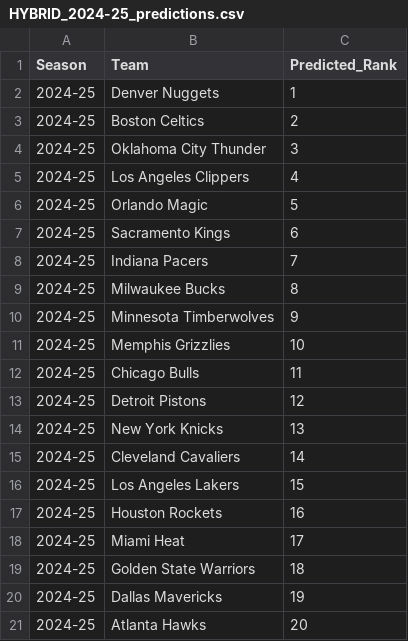
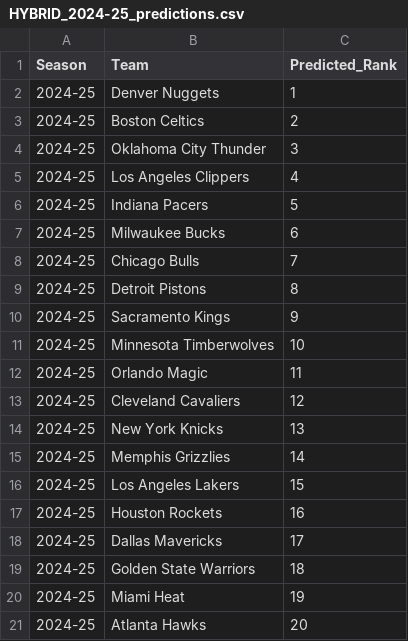
Before and after one commit to Tmaku18/NBA-Playoff-Predictor, a CSV file: NBA-Playoff-Predictor/Results/HYBRID_2024-25_predictions.csv, drawn as a sheet.

```diff
--- a/NBA-Playoff-Predictor/Results/HYBRID_2024-25_predictions.csv
+++ b/NBA-Playoff-Predictor/Results/HYBRID_2024-25_predictions.csv
@@ -5,17 +5,17 @@ Season,Team,Predicted_Rank
 2024-25,Los Angeles Clippers,4
-2024-25,Orlando Magic,5
-2024-25,Sacramento Kings,6
-2024-25,Indiana Pacers,7
-2024-25,Milwaukee Bucks,8
-2024-25,Minnesota Timberwolves,9
-2024-25,Memphis Grizzlies,10
-2024-25,Chicago Bulls,11
-2024-25,Detroit Pistons,12
+2024-25,Indiana Pacers,5
+2024-25,Milwaukee Bucks,6
+2024-25,Chicago Bulls,7
+2024-25,Detroit Pistons,8
+2024-25,Sacramento Kings,9
+2024-25,Minnesota Timberwolves,10
+2024-25,Orlando Magic,11
+2024-25,Cleveland Cavaliers,12
 2024-25,New York Knicks,13
-2024-25,Cleveland Cavaliers,14
+2024-25,Memphis Grizzlies,14
 2024-25,Los Angeles Lakers,15
 2024-25,Houston Rockets,16
-2024-25,Miami Heat,17
+2024-25,Dallas Mavericks,17
 2024-25,Golden State Warriors,18
-2024-25,Dallas Mavericks,19
+2024-25,Miami Heat,19
 2024-25,Atlanta Hawks,20
```
Also changed, not shown: NBA-Playoff-Predictor/Results/cross_validation_results.csv, NBA-Playoff-Predictor/Results/hyperparameter_tuning_results.csv, 3 other files.
